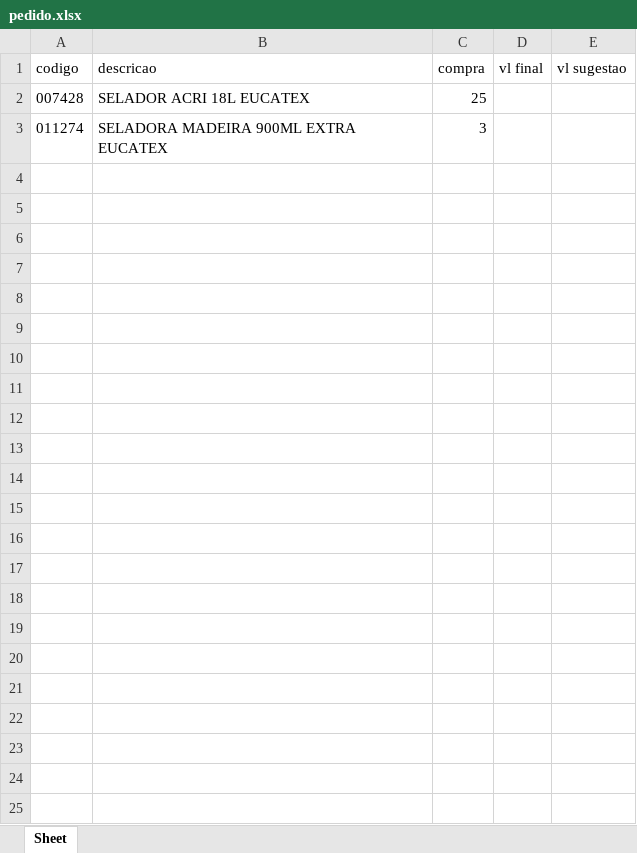
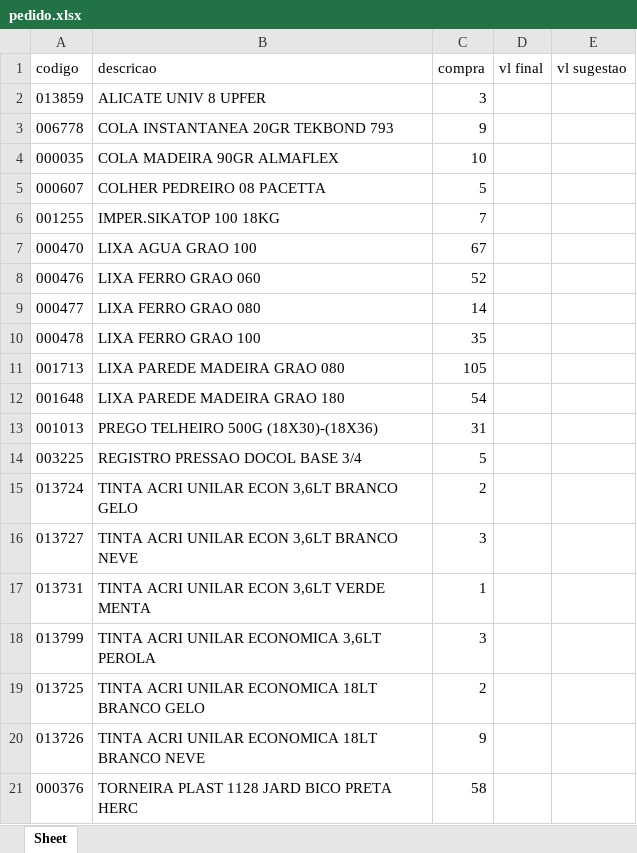
Before and after one commit to VictorSnt/compra_facil, an Excel workbook: static/pedido.xlsx, sheet Sheet, drawn as a sheet; values as stored, in another font and other column widths than the file's, no borders; removed rows and columns are numbered as before the commit, all else as after; the diff names each change by its address in the sheet, - before the commit and + after, or states it on an @@ line.

```diff
--- a/static/pedido.xlsx (sheet Sheet)
+++ b/static/pedido.xlsx (sheet Sheet)
-row 2: 007428 | SELADOR ACRI 18L EUCATEX | 25
-row 3: 011274 | SELADORA MADEIRA 900ML EXTRA EUCATEX | 3
+row 2: 013859 | ALICATE UNIV 8 UPFER | 3
+row 3: 006778 | COLA INSTANTANEA 20GR TEKBOND 793 | 9
+row 4: 000035 | COLA MADEIRA 90GR ALMAFLEX | 10
+row 5: 000607 | COLHER PEDREIRO 08 PACETTA | 5
+row 6: 001255 | IMPER.SIKATOP 100 18KG | 7
+row 7: 000470 | LIXA AGUA GRAO 100 | 67
+row 8: 000476 | LIXA FERRO GRAO 060 | 52
+row 9: 000477 | LIXA FERRO GRAO 080 | 14
+row 10: 000478 | LIXA FERRO GRAO 100 | 35
+row 11: 001713 | LIXA PAREDE MADEIRA GRAO 080 | 105
+row 12: 001648 | LIXA PAREDE MADEIRA GRAO 180 | 54
+row 13: 001013 | PREGO TELHEIRO 500G (18X30)-(18X36) | 31
+row 14: 003225 | REGISTRO PRESSAO DOCOL BASE 3/4 | 5
+row 15: 013724 | TINTA ACRI UNILAR ECON 3,6LT BRANCO GELO | 2
+row 16: 013727 | TINTA ACRI UNILAR ECON 3,6LT BRANCO NEVE | 3
+row 17: 013731 | TINTA ACRI UNILAR ECON 3,6LT VERDE MENTA | 1
+row 18: 013799 | TINTA ACRI UNILAR ECONOMICA 3,6LT PEROLA | 3
+row 19: 013725 | TINTA ACRI UNILAR ECONOMICA 18LT BRANCO GELO | 2
+row 20: 013726 | TINTA ACRI UNILAR ECONOMICA 18LT BRANCO NEVE | 9
+row 21: 000376 | TORNEIRA PLAST 1128 JARD BICO PRETA HERC | 58
```
Also changed, not shown: 4 other files.
